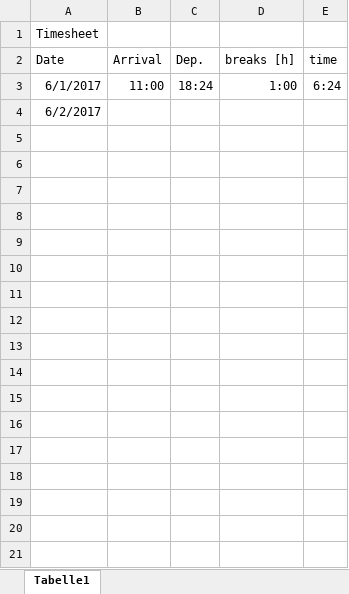
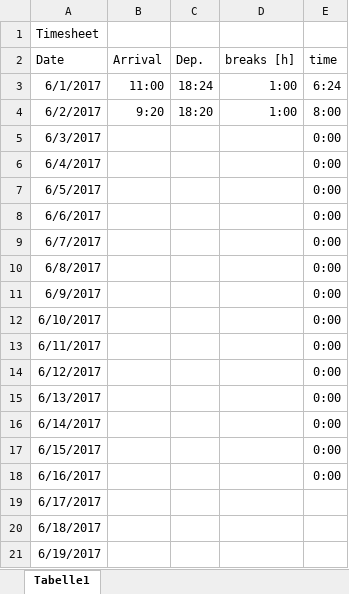
Before and after one commit to PRRaisin/ARTORG, an Excel workbook: admin/timeSheet.xlsx, sheet Tabelle1, drawn as a sheet; only a part is shown; values as stored, in another font and other column widths than the file's, no borders; the diff covers the shown part only; the diff names each change by its address in the sheet, - before the commit and + after, or states it on an @@ line.

```diff
--- a/admin/timeSheet.xlsx (sheet Tabelle1)
+++ b/admin/timeSheet.xlsx (sheet Tabelle1)
-B4 (Arrival): (empty)
+B4 (Arrival): 9:20
-C4 (Dep.): (empty)
+C4 (Dep.): 18:20
-D4 (breaks [h]): (empty)
+D4 (breaks [h]): 1:00
-E4 (time): (empty)
+E4 (time): 8:00
+row 5: 6/3/2017 |  |  |  | 0:00
+row 6: 6/4/2017 |  |  |  | 0:00
+row 7: 6/5/2017 |  |  |  | 0:00
+row 8: 6/6/2017 |  |  |  | 0:00
+row 9: 6/7/2017 |  |  |  | 0:00
+row 10: 6/8/2017 |  |  |  | 0:00
+row 11: 6/9/2017 |  |  |  | 0:00
+row 12: 6/10/2017 |  |  |  | 0:00
+row 13: 6/11/2017 |  |  |  | 0:00
+row 14: 6/12/2017 |  |  |  | 0:00
+row 15: 6/13/2017 |  |  |  | 0:00
+row 16: 6/14/2017 |  |  |  | 0:00
+row 17: 6/15/2017 |  |  |  | 0:00
+row 18: 6/16/2017 |  |  |  | 0:00
+row 19: 6/17/2017
+row 20: 6/18/2017
+row 21: 6/19/2017
```
Also changed, not shown: 12 added rows elsewhere in this sheet, 7 other files.
